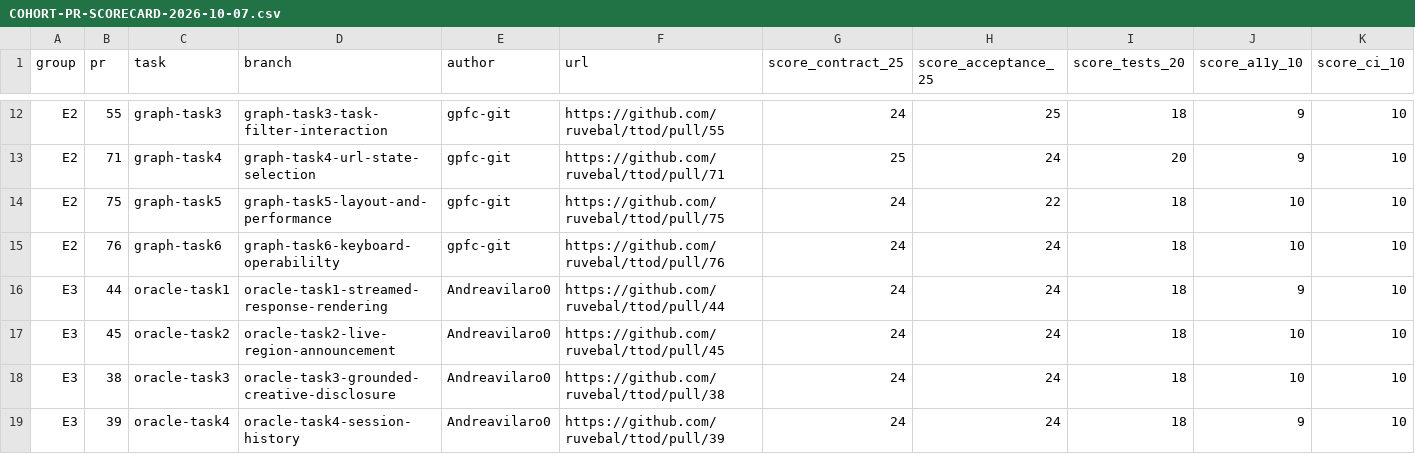
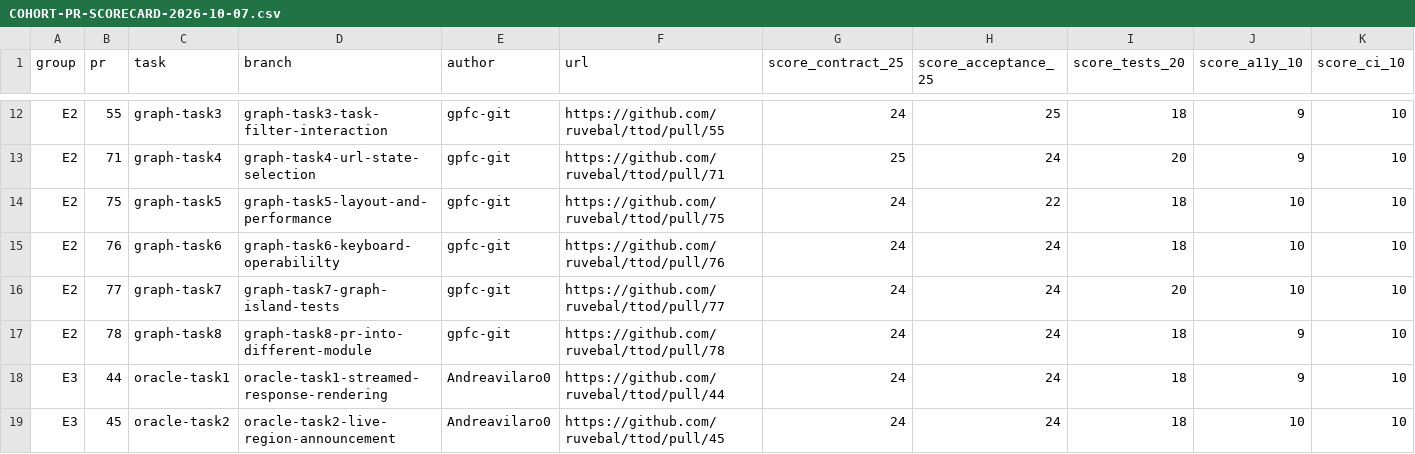
Before and after one commit to Andreavilaro0/ttod, a CSV file: docs/DEV_PLAN/ASSIGNMENTS/COHORT-PR-SCORECARD-2026-10-07.csv, drawn as a sheet; only a part is shown, gaps mark what is left out; the shorter side is filled out with more unchanged rows; rows hold the shown columns only; the diff names each change by its address in the sheet, - before the commit and + after, or states it on an @@ line.

```diff
--- a/docs/DEV_PLAN/ASSIGNMENTS/COHORT-PR-SCORECARD-2026-10-07.csv
+++ b/docs/DEV_PLAN/ASSIGNMENTS/COHORT-PR-SCORECARD-2026-10-07.csv
+row 16: E2 | 77 | graph-task7 | graph-task7-graph-island-tests | gpfc-git | https://github.com/ruvebal/ttod/pull/77 | 24 | 24 | 20 | 10 | 10
+row 17: E2 | 78 | graph-task8 | graph-task8-pr-into-different-module | gpfc-git | https://github.com/ruvebal/ttod/pull/78 | 24 | 24 | 18 | 9 | 10
```
Also changed, not shown: 3 other files.
